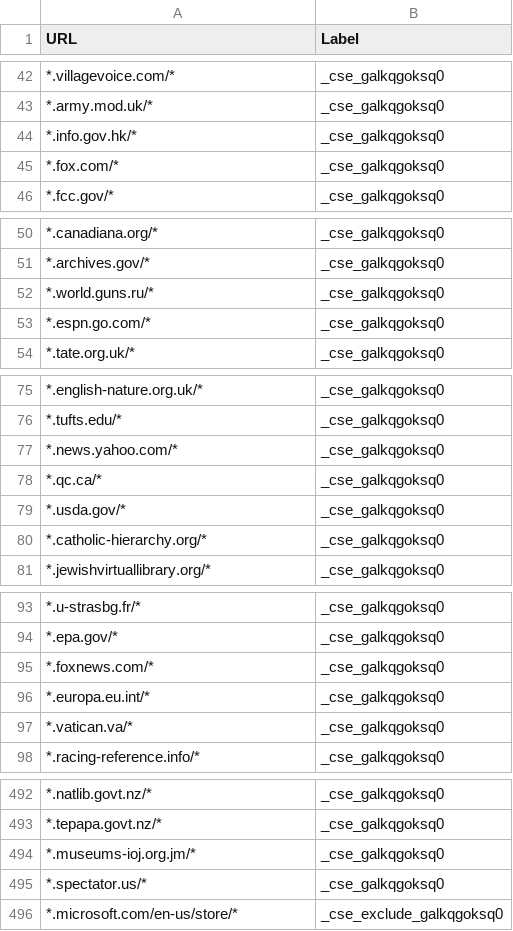
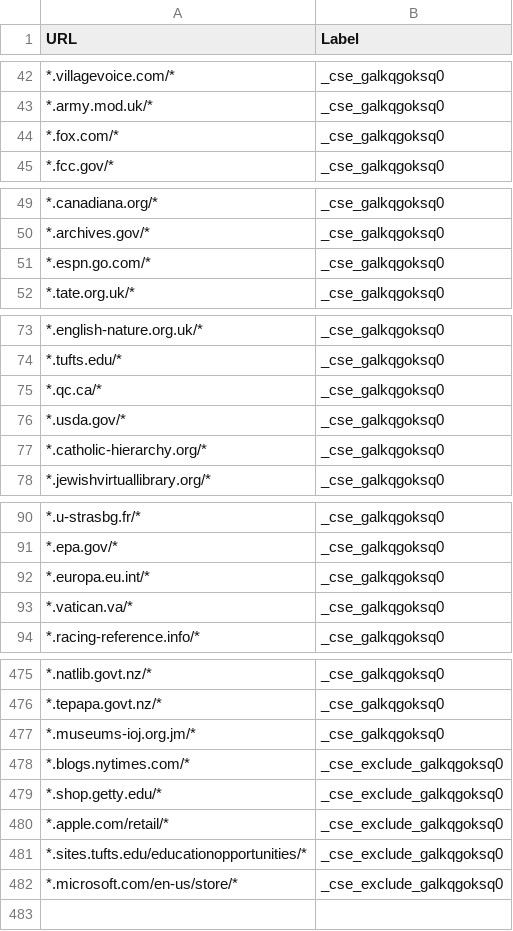
Before and after one commit to nicolas-raoul/Wikipedia-Reliable-Sources, a TSV file: annotations.tsv, drawn as a sheet; only a part is shown, gaps mark what is left out; the diff covers the shown part only.

Commit message:
Update annotations.tsv
made proposed changes from talk page - organized exclusions at the end

```diff
--- a/annotations.tsv
+++ b/annotations.tsv
@@ -43,3 +43,2 @@ URL	Label
 *.army.mod.uk/*	_cse_galkqgoksq0
-*.info.gov.hk/*	_cse_galkqgoksq0
 *.fox.com/*	_cse_galkqgoksq0
@@ -51,3 +50,2 @@ URL	Label
 *.archives.gov/*	_cse_galkqgoksq0
-*.world.guns.ru/*	_cse_galkqgoksq0
 *.espn.go.com/*	_cse_galkqgoksq0
@@ -76,3 +74,2 @@ URL	Label
 *.tufts.edu/*	_cse_galkqgoksq0
-*.news.yahoo.com/*	_cse_galkqgoksq0
 *.qc.ca/*	_cse_galkqgoksq0
@@ -94,3 +91,2 @@ URL	Label
 *.epa.gov/*	_cse_galkqgoksq0
-*.foxnews.com/*	_cse_galkqgoksq0
 *.europa.eu.int/*	_cse_galkqgoksq0
@@ -494,3 +477,6 @@ URL	Label
 *.museums-ioj.org.jm/*	_cse_galkqgoksq0
-*.spectator.us/*	_cse_galkqgoksq0
+*.blogs.nytimes.com/*	_cse_exclude_galkqgoksq0
+*.shop.getty.edu/*	_cse_exclude_galkqgoksq0
+*.apple.com/retail/*	_cse_exclude_galkqgoksq0
+*.sites.tufts.edu/educationopportunities/*	_cse_exclude_galkqgoksq0
 *.microsoft.com/en-us/store/*	_cse_exclude_galkqgoksq0
```
Also changed, not shown: 9 removed rows elsewhere in this file.
